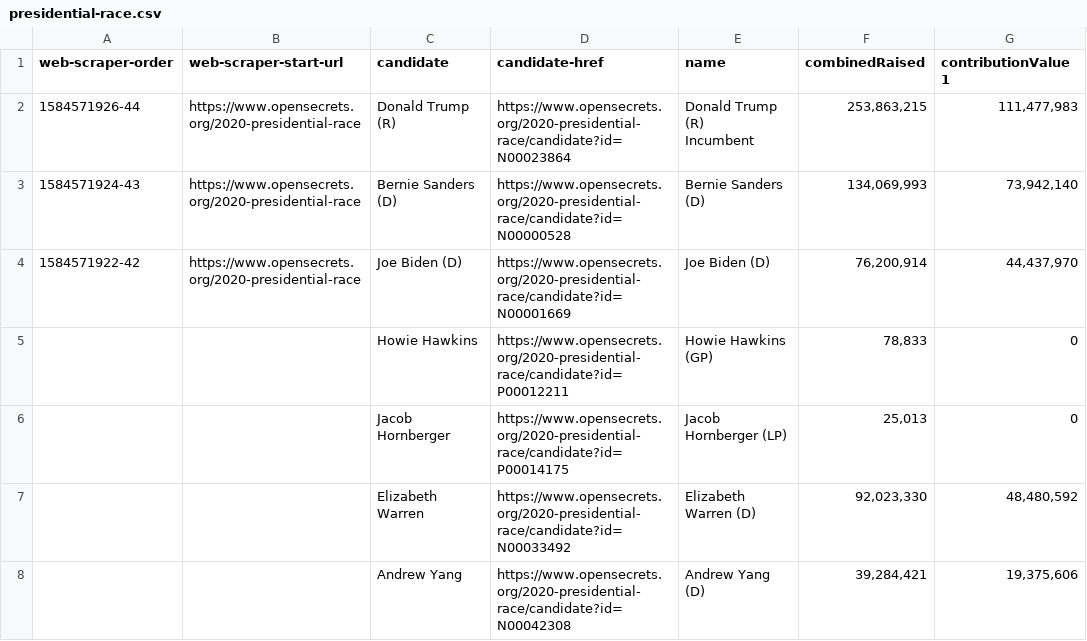
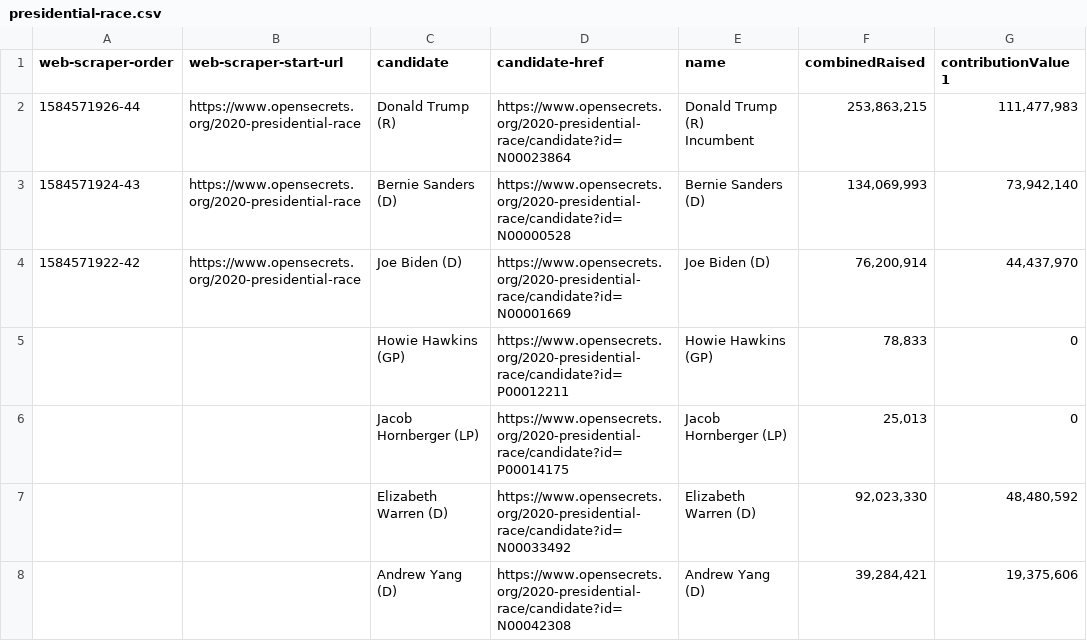
Before and after one commit to naort-dev/gp-api, a CSV file: data/presidential-race.csv, drawn as a sheet; only a part is shown; the diff names each change by its address in the sheet, - before the commit and + after, or states it on an @@ line.

Commit message:
chore: update presidential seed - party

```diff
--- a/data/presidential-race.csv
+++ b/data/presidential-race.csv
-C5 (candidate): Howie Hawkins
+C5 (candidate): Howie Hawkins (GP)
-C6 (candidate): Jacob Hornberger
+C6 (candidate): Jacob Hornberger (LP)
-C7 (candidate): Elizabeth Warren
+C7 (candidate): Elizabeth Warren (D)
-C8 (candidate): Andrew Yang
+C8 (candidate): Andrew Yang (D)
```
